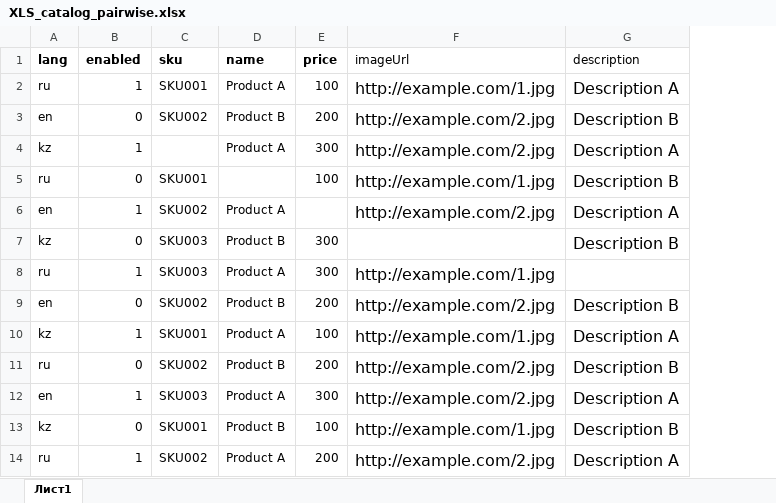
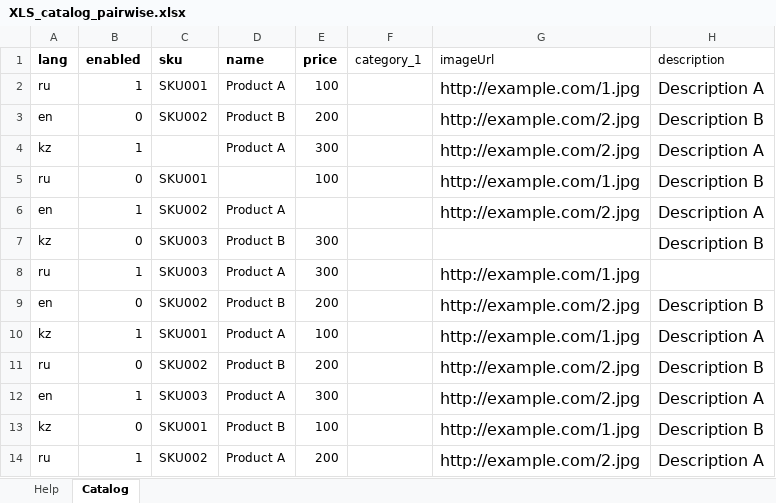
Before and after one commit to amirgali/testtest, an Excel workbook: XLS_catalog_pairwise.xlsx, sheet Catalog, drawn as a sheet; only a part is shown; values as stored, in another font and other column widths than the file's, no borders; the diff names each change by its address in the sheet, - before the commit and + after, or states it on an @@ line.

```diff
--- a/XLS_catalog_pairwise.xlsx (sheet Catalog)
+++ b/XLS_catalog_pairwise.xlsx (sheet Catalog)
-sheet tab: Лист1
+sheet tab: Catalog
+sheet tab: Help
+column F (category_1), empty
```
Also changed, not shown: 2 other files.
